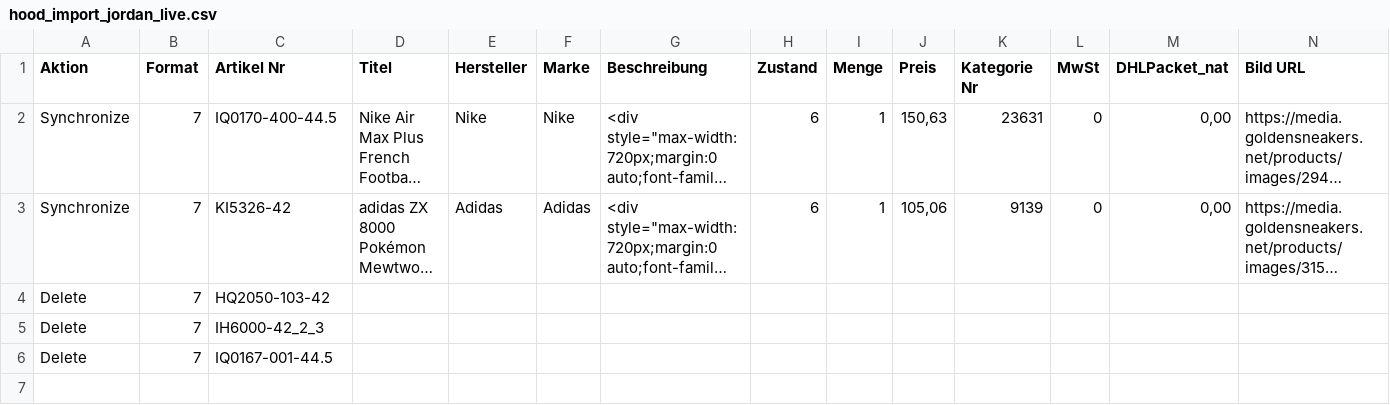
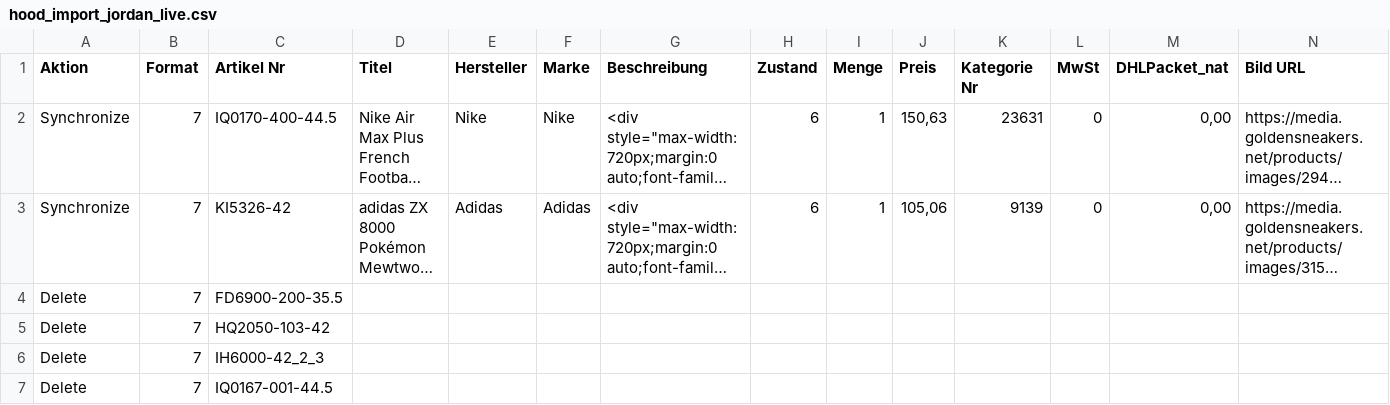
Before and after one commit to variowerkshop/hood-feed, a CSV file: hood_import_jordan_live.csv, drawn as a sheet; only a part is shown; long unchanged cells end in …; rows hold the shown columns only; the diff names each change by its address in the sheet, - before the commit and + after, or states it on an @@ line.

Commit message:
Hood-Datei aktualisiert

```diff
--- a/hood_import_jordan_live.csv
+++ b/hood_import_jordan_live.csv
+row 4: Delete | 7 | FD6900-200-35.5
```
Also changed, not shown: 4 other files.
